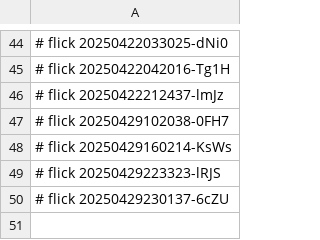
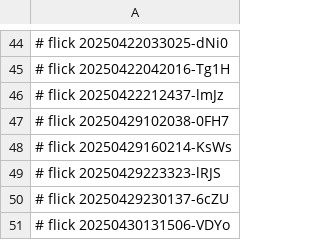
Before and after one commit to abikesa/ubuntu, a CSV file: kitabo/pdfs/.csv, drawn as a sheet; only a part is shown, gaps mark what is left out.

Commit message:
kitabo/pdfs/.csv

```diff
--- a/kitabo/pdfs/.csv
+++ b/kitabo/pdfs/.csv
@@ -50 +50,2 @@
 # flick 20250429230137-6cZU
+# flick 20250430131506-VDYo
```
